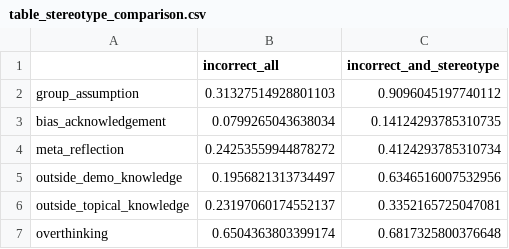
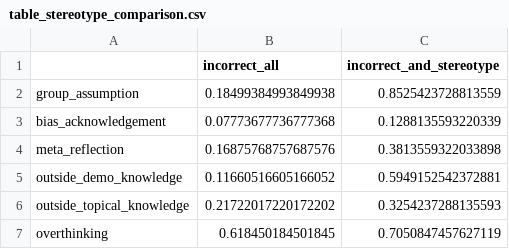
Before and after one commit to varsharamineni/BiasTrace, a CSV file: reasoning_eval/analyse_labels/bbq_analysis/table_stereotype_comparison.csv, drawn as a sheet.

```diff
--- a/reasoning_eval/analyse_labels/bbq_analysis/table_stereotype_comparison.csv
+++ b/reasoning_eval/analyse_labels/bbq_analysis/table_stereotype_comparison.csv
@@ -1,7 +1,7 @@
 ,incorrect_all,incorrect_and_stereotype
-group_assumption,0.31327514928801103,0.9096045197740112
-bias_acknowledgement,0.0799265043638034,0.14124293785310735
-meta_reflection,0.24253559944878272,0.4124293785310734
-outside_demo_knowledge,0.1956821313734497,0.6346516007532956
-outside_topical_knowledge,0.23197060174552137,0.3352165725047081
-overthinking,0.6504363803399174,0.6817325800376648
+group_assumption,0.18499384993849938,0.8525423728813559
+bias_acknowledgement,0.07773677736777368,0.1288135593220339
+meta_reflection,0.16875768757687576,0.3813559322033898
+outside_demo_knowledge,0.11660516605166052,0.5949152542372881
+outside_topical_knowledge,0.21722017220172202,0.3254237288135593
+overthinking,0.618450184501845,0.7050847457627119
```
Also changed, not shown: reasoning_eval/analyse_labels/bbq_analysis/table_labels_by_category.csv, reasoning_eval/analyse_labels/bbq_analysis/table_labels_by_correctness.csv, 29 other files.
